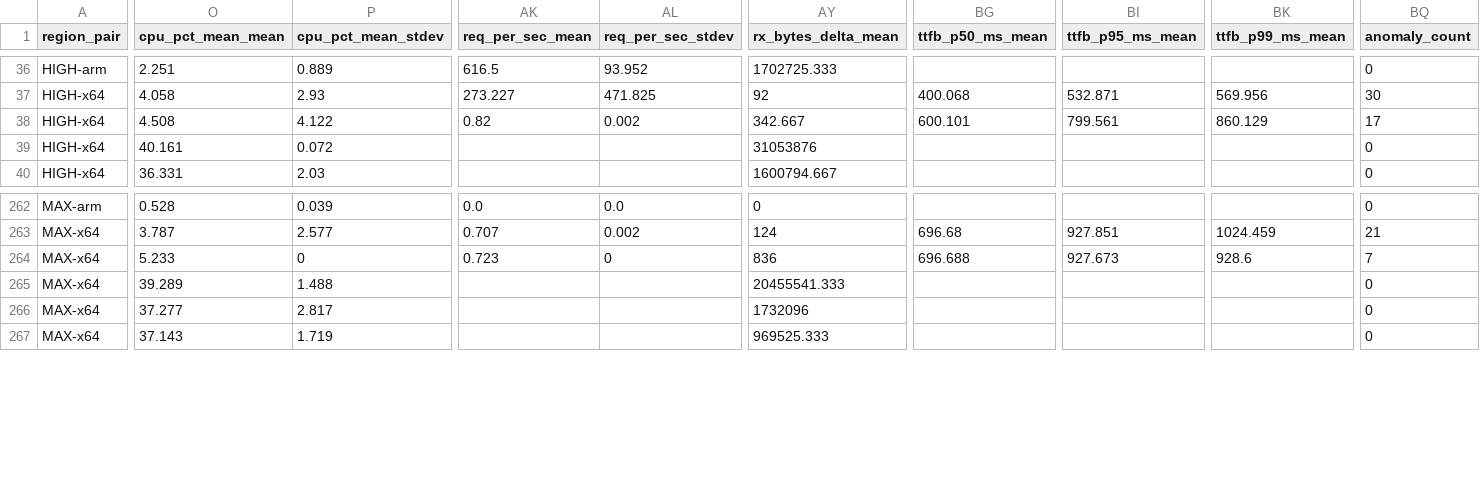
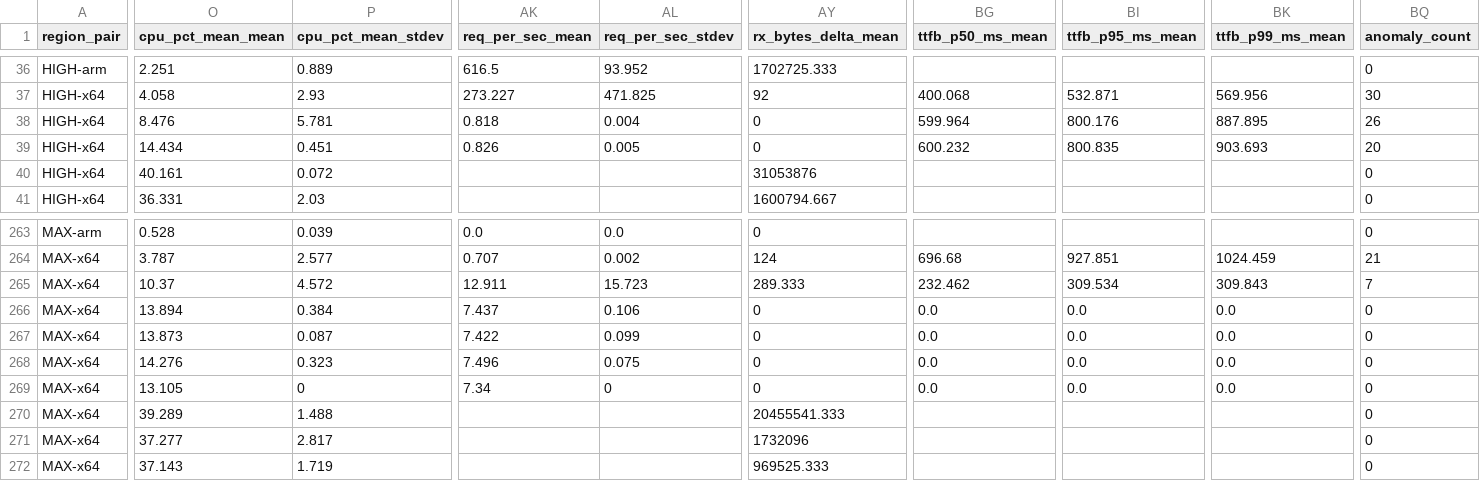
Before and after one commit to secwest/WGTCP, a CSV file: perf-test/results/baseline-1.0.0-p2p/matrix.csv, drawn as a sheet; only a part is shown, gaps mark what is left out; addresses are those after the commit; rows hold the shown columns only; the diff covers the shown part only; the diff names each change by its address in the sheet, - before the commit and + after, or states it on an @@ line.

```diff
--- a/perf-test/results/baseline-1.0.0-p2p/matrix.csv
+++ b/perf-test/results/baseline-1.0.0-p2p/matrix.csv
-O38 (cpu_pct_mean_mean): 4.508
+O38 (cpu_pct_mean_mean): 8.476
-P38 (cpu_pct_mean_stdev): 4.122
+P38 (cpu_pct_mean_stdev): 5.781
-AK38 (req_per_sec_mean): 0.82
+AK38 (req_per_sec_mean): 0.818
-AL38 (req_per_sec_stdev): 0.002
+AL38 (req_per_sec_stdev): 0.004
-AY38 (rx_bytes_delta_mean): 342.667
+AY38 (rx_bytes_delta_mean): 0
-BG38 (ttfb_p50_ms_mean): 600.101
+BG38 (ttfb_p50_ms_mean): 599.964
-BI38 (ttfb_p95_ms_mean): 799.561
+BI38 (ttfb_p95_ms_mean): 800.176
-BK38 (ttfb_p99_ms_mean): 860.129
+BK38 (ttfb_p99_ms_mean): 887.895
-BQ38 (anomaly_count): 17
+BQ38 (anomaly_count): 26
+row 39: HIGH-x64 | 14.434 | 0.451 | 0.826 | 0.005 | 0 | 600.232 | 800.835 | 903.693 | 20
+row 265: MAX-x64 | 10.37 | 4.572 | 12.911 | 15.723 | 289.333 | 232.462 | 309.534 | 309.843 | 7
+row 266: MAX-x64 | 13.894 | 0.384 | 7.437 | 0.106 | 0 | 0.0 | 0.0 | 0.0 | 0
+row 267: MAX-x64 | 13.873 | 0.087 | 7.422 | 0.099 | 0 | 0.0 | 0.0 | 0.0 | 0
+row 268: MAX-x64 | 14.276 | 0.323 | 7.496 | 0.075 | 0 | 0.0 | 0.0 | 0.0 | 0
-O269 (cpu_pct_mean_mean): 5.233
+O269 (cpu_pct_mean_mean): 13.105
-AK269 (req_per_sec_mean): 0.723
+AK269 (req_per_sec_mean): 7.34
-AY269 (rx_bytes_delta_mean): 836
+AY269 (rx_bytes_delta_mean): 0
-BG269 (ttfb_p50_ms_mean): 696.688
+BG269 (ttfb_p50_ms_mean): 0.0
-BI269 (ttfb_p95_ms_mean): 927.673
+BI269 (ttfb_p95_ms_mean): 0.0
-BK269 (ttfb_p99_ms_mean): 928.6
+BK269 (ttfb_p99_ms_mean): 0.0
-BQ269 (anomaly_count): 7
+BQ269 (anomaly_count): 0
```
Also changed, not shown: 55 edited cells elsewhere in this file, 1 other file.
